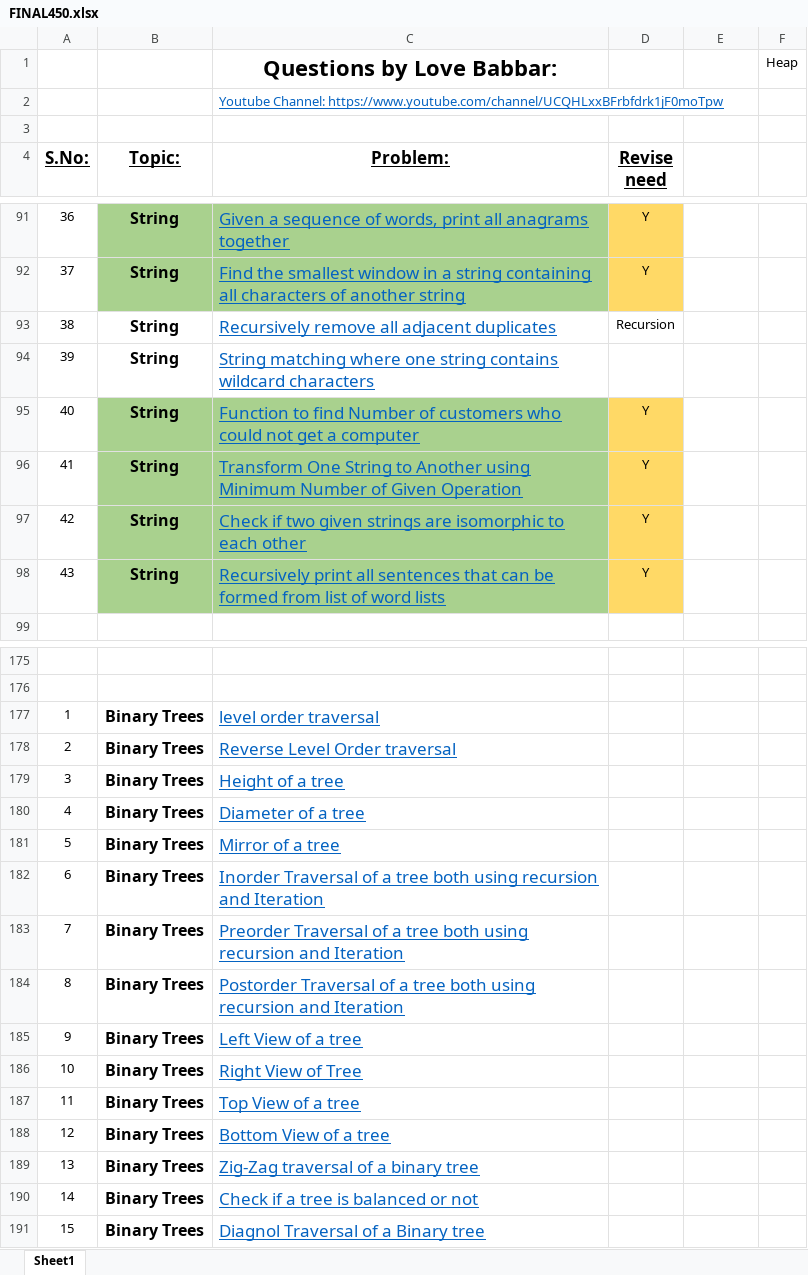
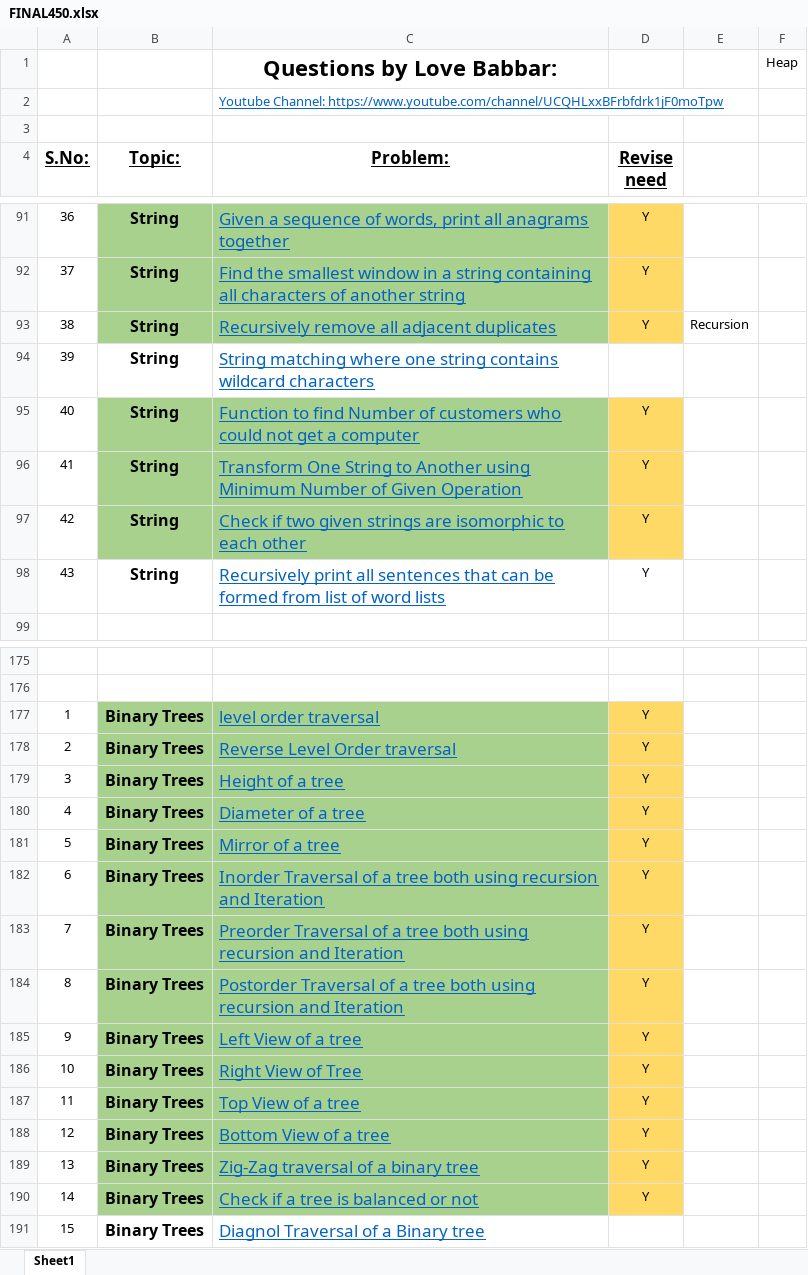
Before and after one commit to paragikjain/DSA_CRACK_SHEET_SOLUTION_LOVE_BABBER, an Excel workbook: FINAL450.xlsx, sheet Sheet1, drawn as a sheet; only a part is shown, gaps mark what is left out; values as stored, in another font and other column widths than the file's, no borders; the diff covers the shown part only; the diff names each change by its address in the sheet, - before the commit and + after, or states it on an @@ line.

```diff
--- a/FINAL450.xlsx (sheet Sheet1)
+++ b/FINAL450.xlsx (sheet Sheet1)
-B93:C93 fill: none
+B93:C93 fill: #A9D18E
-D93 (Revise need): Recursion
+D93 (Revise need): Y
-D93 fill: none
+D93 fill: #FFD966
-E93: (empty)
+E93: Recursion
-B98:C98 fill: #A9D18E
+B98:C98 fill: none
-D98 fill: #FFD966
+D98 fill: none
-B177:C190 fill: none
+B177:C190 fill: #A9D18E
-D177:D190 (Revise need): (empty)
+D177:D190 (Revise need): Y
-D177:D190 fill: none
+D177:D190 fill: #FFD966
```
Also changed, not shown: 9 added rows elsewhere in this sheet, 23 other files.
